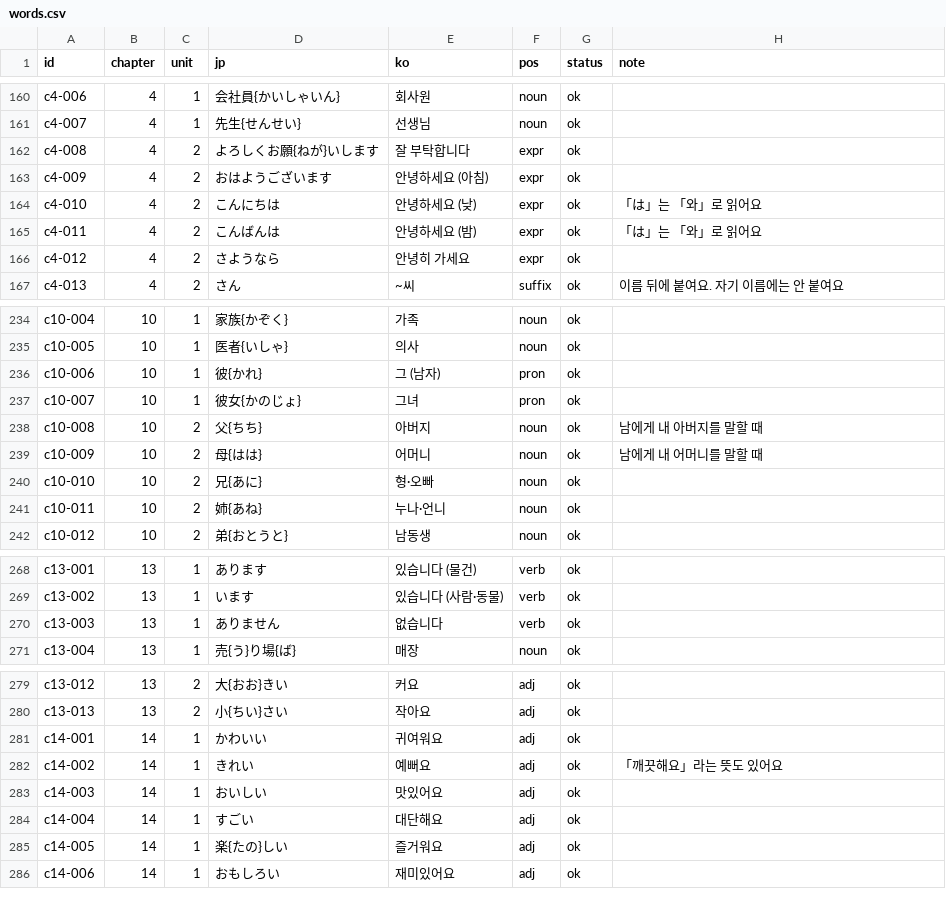
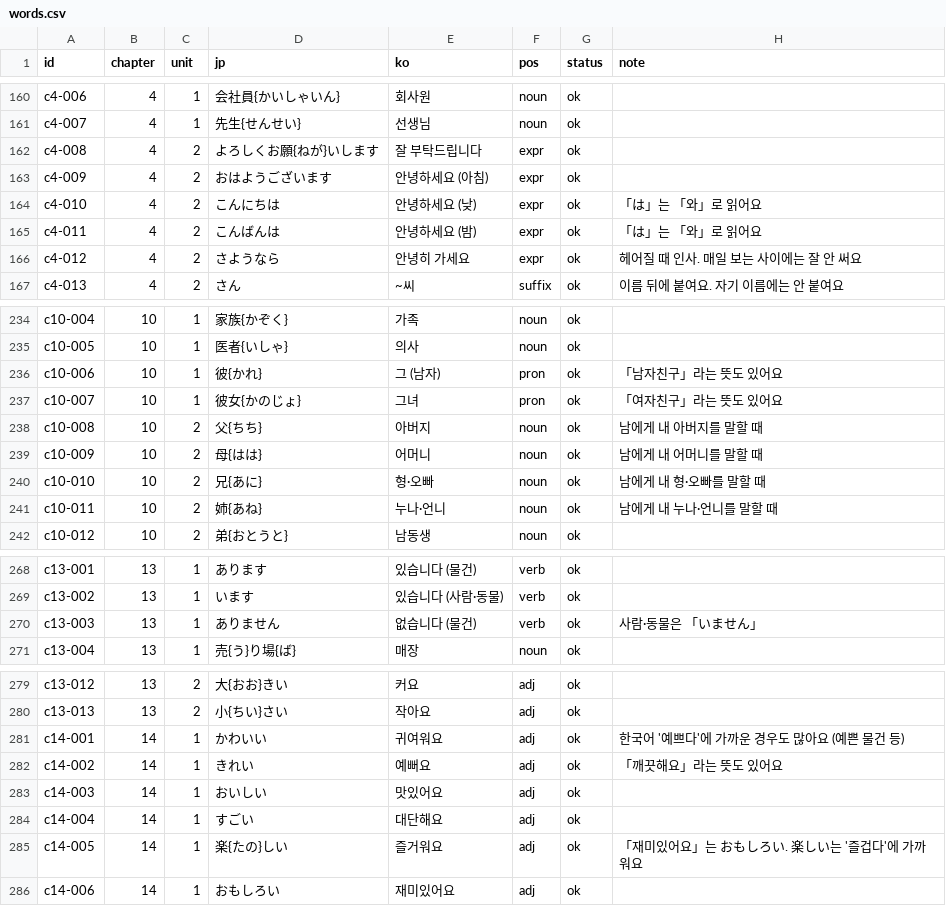
Before and after one commit to Fullcharge13/Learning-Japanese, a CSV file: data/words.csv, drawn as a sheet; only a part is shown, gaps mark what is left out; the diff covers the shown part only.

```diff
--- a/data/words.csv
+++ b/data/words.csv
@@ -161,3 +161,3 @@ c4-006,4,1,会社員{かいしゃいん},회사원,noun,ok,
 c4-007,4,1,先生{せんせい},선생님,noun,ok,
-c4-008,4,2,よろしくお願{ねが}いします,잘 부탁합니다,expr,ok,
+c4-008,4,2,よろしくお願{ねが}いします,잘 부탁드립니다,expr,ok,
 c4-009,4,2,おはようございます,안녕하세요 (아침),expr,ok,
@@ -165,3 +165,3 @@ c4-010,4,2,こんにちは,안녕하세요 (낮),expr,ok,「は」는 「와」
 c4-011,4,2,こんばんは,안녕하세요 (밤),expr,ok,「は」는 「와」로 읽어요
-c4-012,4,2,さようなら,안녕히 가세요,expr,ok,
+c4-012,4,2,さようなら,안녕히 가세요,expr,ok,헤어질 때 인사. 매일 보는 사이에는 잘 안 써요
 c4-013,4,2,さん,~씨,suffix,ok,이름 뒤에 붙여요. 자기 이름에는 안 붙여요
@@ -235,8 +235,8 @@ c10-004,10,1,家族{かぞく},가족,noun,ok,
 c10-005,10,1,医者{いしゃ},의사,noun,ok,
-c10-006,10,1,彼{かれ},그 (남자),pron,ok,
-c10-007,10,1,彼女{かのじょ},그녀,pron,ok,
+c10-006,10,1,彼{かれ},그 (남자),pron,ok,「남자친구」라는 뜻도 있어요
+c10-007,10,1,彼女{かのじょ},그녀,pron,ok,「여자친구」라는 뜻도 있어요
 c10-008,10,2,父{ちち},아버지,noun,ok,남에게 내 아버지를 말할 때
 c10-009,10,2,母{はは},어머니,noun,ok,남에게 내 어머니를 말할 때
-c10-010,10,2,兄{あに},형·오빠,noun,ok,
-c10-011,10,2,姉{あね},누나·언니,noun,ok,
+c10-010,10,2,兄{あに},형·오빠,noun,ok,남에게 내 형·오빠를 말할 때
+c10-011,10,2,姉{あね},누나·언니,noun,ok,남에게 내 누나·언니를 말할 때
 c10-012,10,2,弟{おとうと},남동생,noun,ok,
@@ -269,3 +269,3 @@ c13-001,13,1,あります,있습니다 (물건),verb,ok,
 c13-002,13,1,います,있습니다 (사람·동물),verb,ok,
-c13-003,13,1,ありません,없습니다,verb,ok,
+c13-003,13,1,ありません,없습니다 (물건),verb,ok,사람·동물은 「いません」
 c13-004,13,1,売{う}り場{ば},매장,noun,ok,
@@ -280,3 +280,3 @@ c13-012,13,2,大{おお}きい,커요,adj,ok,
 c13-013,13,2,小{ちい}さい,작아요,adj,ok,
-c14-001,14,1,かわいい,귀여워요,adj,ok,
+c14-001,14,1,かわいい,귀여워요,adj,ok,한국어 '예쁘다'에 가까운 경우도 많아요 (예쁜 물건 등)
 c14-002,14,1,きれい,예뻐요,adj,ok,「깨끗해요」라는 뜻도 있어요
@@ -284,3 +284,3 @@ c14-003,14,1,おいしい,맛있어요,adj,ok,
 c14-004,14,1,すごい,대단해요,adj,ok,
-c14-005,14,1,楽{たの}しい,즐거워요,adj,ok,
+c14-005,14,1,楽{たの}しい,즐거워요,adj,ok,「재미있어요」는 おもしろい. 楽しい는 '즐겁다'에 가까워요
 c14-006,14,1,おもしろい,재미있어요,adj,ok,
```
Also changed, not shown: 4 edited cells elsewhere in this file, 10 other files.
